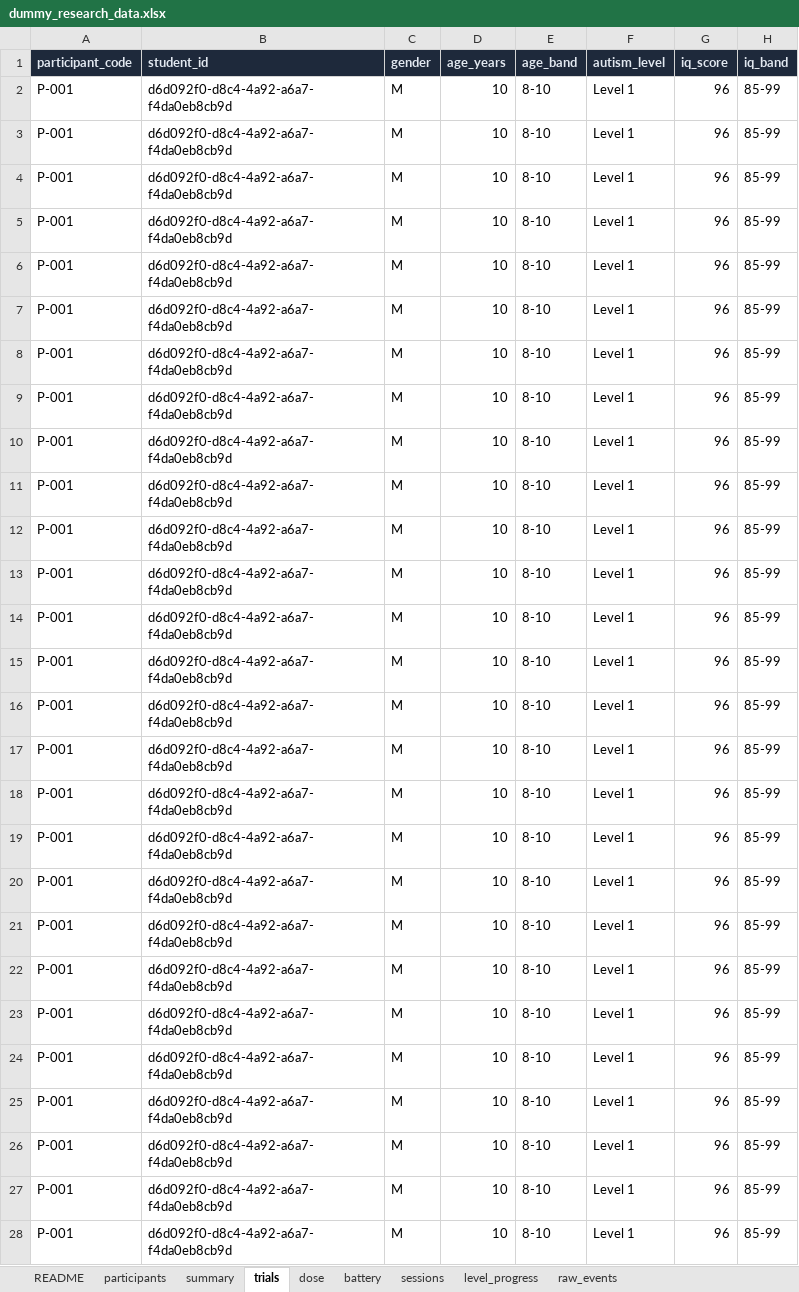
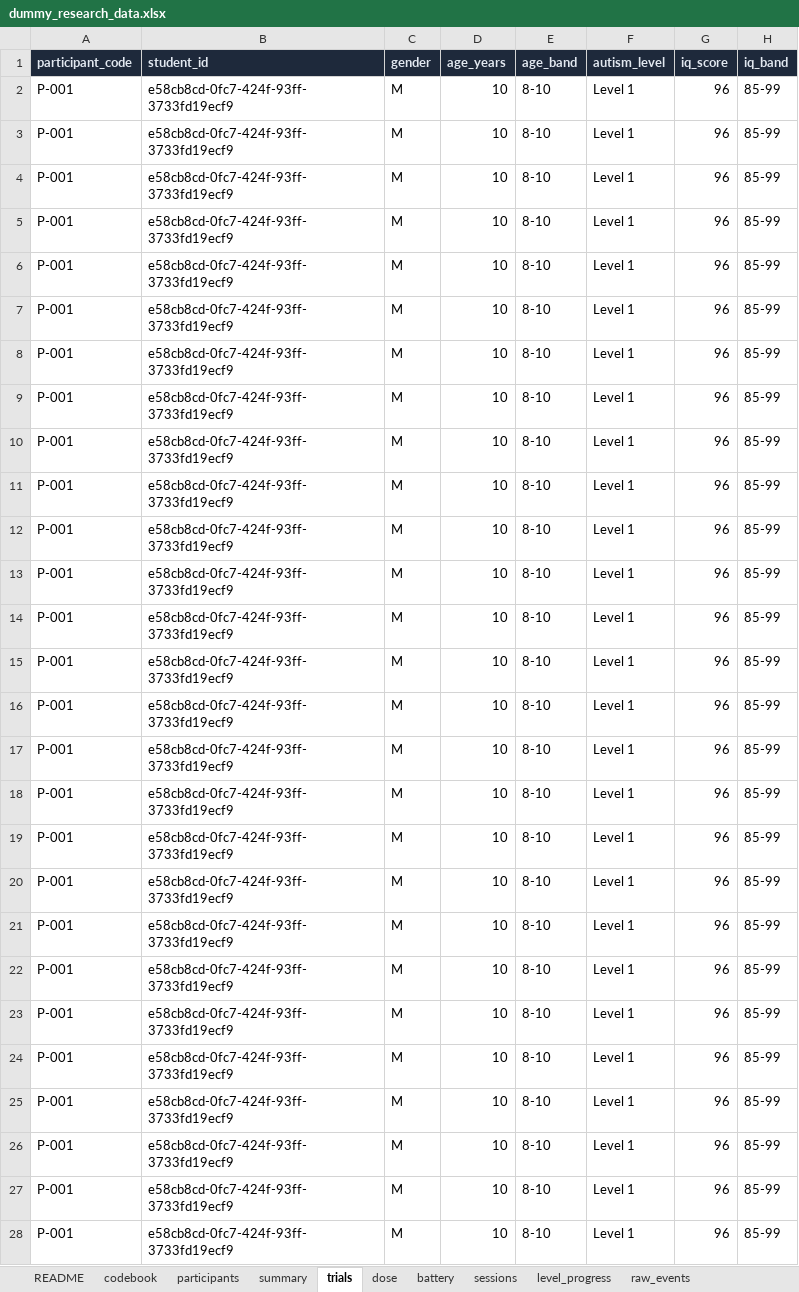
Before and after one commit to subair-zufi/autism-games, an Excel workbook: sample-data/dummy_research_data.xlsx, sheet trials, drawn as a sheet; only a part is shown; values as stored, in another font and other column widths than the file's, no borders; the diff covers the shown part only; the diff names each change by its address in the sheet, - before the commit and + after, or states it on an @@ line.

```diff
--- a/sample-data/dummy_research_data.xlsx (sheet trials)
+++ b/sample-data/dummy_research_data.xlsx (sheet trials)
+sheet tab: codebook
-B2:B28 (student_id): d6d092f0-d8c4-4a92-a6a7-f4da0eb8cb9d
+B2:B28 (student_id): e58cb8cd-0fc7-424f-93ff-3733fd19ecf9
```
Also changed, not shown: 1919 edited cells elsewhere in this sheet, sheet raw_events, sheet sessions, sheet level_progress, sheet dose, sheet participants, sheet summary, 1 more sheet, 9 other files.
